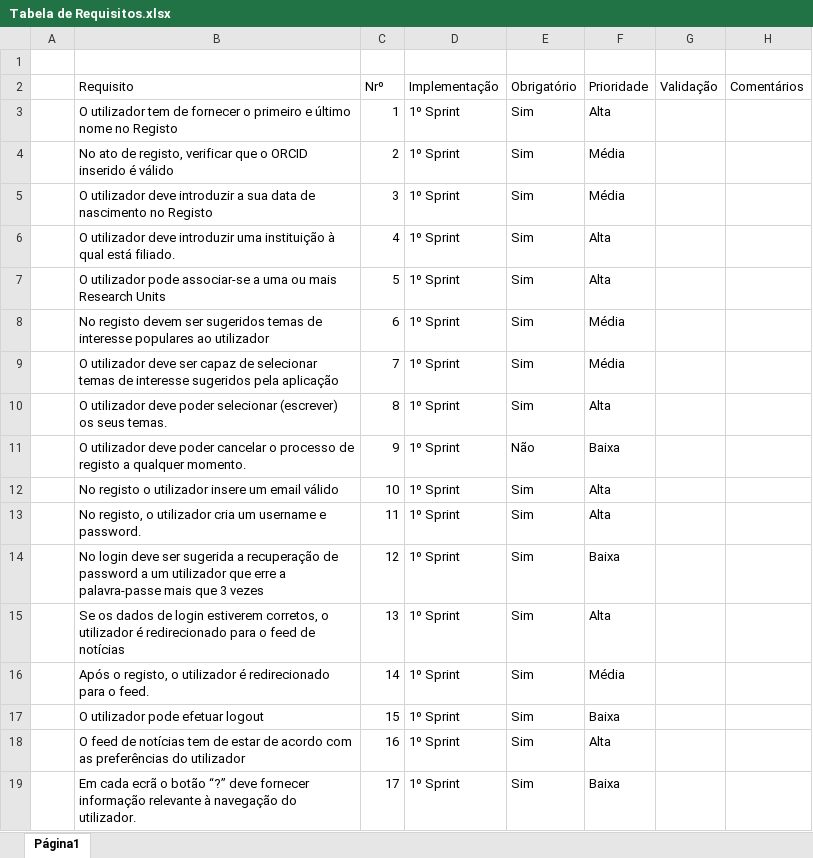
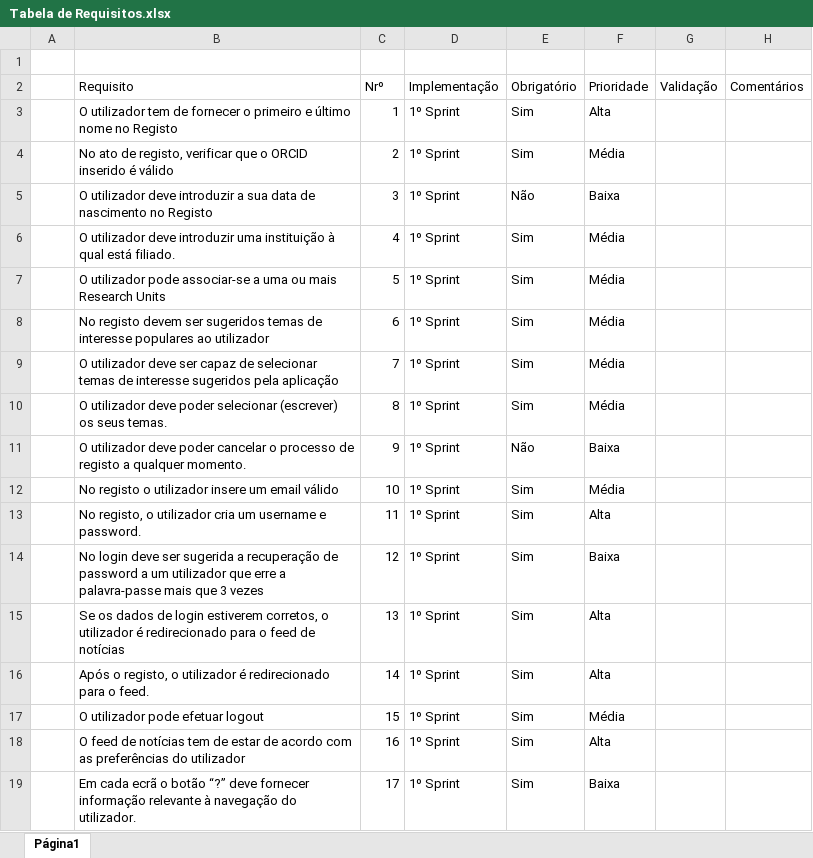
Before and after one commit to ES-PL4-2018/gate-project-pl4, an Excel workbook: doc/team-requisitos/Requisitos/Tabela de Requisitos.xlsx, sheet Página1, drawn as a sheet; only a part is shown; values as stored, in another font and other column widths than the file's, no cell formats; charts and pictures not drawn; the diff covers the shown part only; the diff names each change by its address in the sheet, - before the commit and + after, or states it on an @@ line.

```diff
--- a/doc/team-requisitos/Requisitos/Tabela de Requisitos.xlsx (sheet Página1)
+++ b/doc/team-requisitos/Requisitos/Tabela de Requisitos.xlsx (sheet Página1)
-E5 (Obrigatório): Sim
+E5 (Obrigatório): Não
-F5 (Prioridade): Média
+F5 (Prioridade): Baixa
-F6:F7 (Prioridade): Alta
+F6:F7 (Prioridade): Média
-F10 (Prioridade): Alta
+F10 (Prioridade): Média
-F12 (Prioridade): Alta
+F12 (Prioridade): Média
-F16 (Prioridade): Média
+F16 (Prioridade): Alta
-F17 (Prioridade): Baixa
+F17 (Prioridade): Média
```
Also changed, not shown: 15 added rows and 6 edited cells elsewhere in this sheet, cell formats, charts or pictures.
